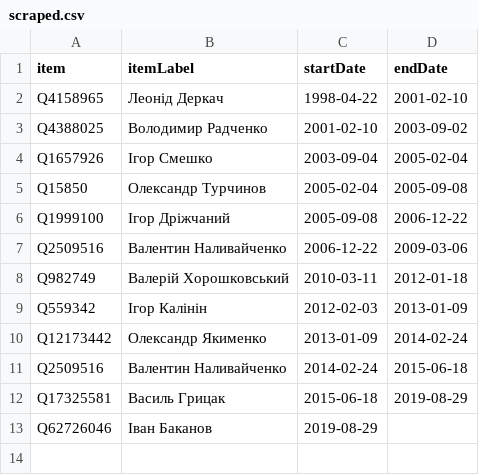
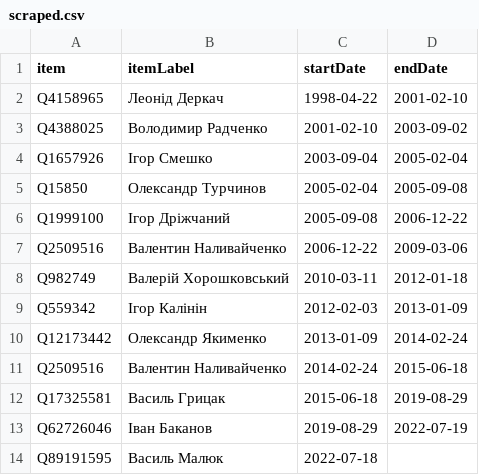
Before and after one commit to every-politician-scrapers/ukraine-cabinet, a CSV file: sources/wpoffice/security-service-uawiki/scraped.csv, drawn as a sheet.

Commit message:
Compare external sources to Wikidata

```diff
--- a/sources/wpoffice/security-service-uawiki/scraped.csv
+++ b/sources/wpoffice/security-service-uawiki/scraped.csv
@@ -12,2 +12,3 @@ Q2509516,Валентин Наливайченко,2014-02-24,2015-06-18
 Q17325581,Василь Грицак,2015-06-18,2019-08-29
-Q62726046,Іван Баканов,2019-08-29,
+Q62726046,Іван Баканов,2019-08-29,2022-07-19
+Q89191595,Василь Малюк,2022-07-18,
```
Also changed, not shown: sources/official/scraped.csv, sources/official/wikidata.csv, 14 other files.
